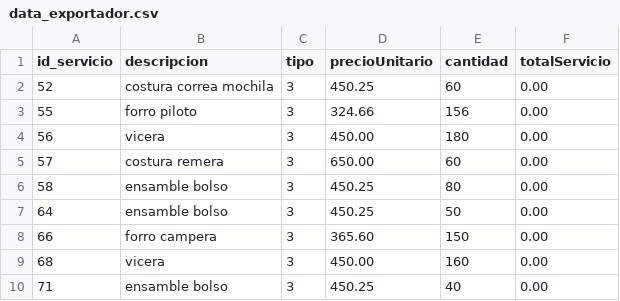
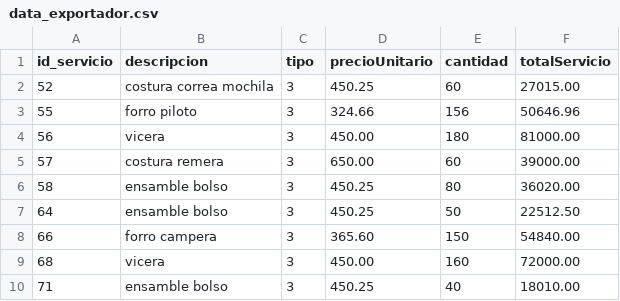
Before and after one commit to ThiagoPorfirio2003/Parcial_2_Laboratorio, a CSV file: Parcial_2-Laboratorio_1/data_exportador.csv, drawn as a sheet.

```diff
--- a/Parcial_2-Laboratorio_1/data_exportador.csv
+++ b/Parcial_2-Laboratorio_1/data_exportador.csv
@@ -1,10 +1,10 @@
 id_servicio,descripcion,tipo,precioUnitario,cantidad,totalServicio
-52,costura correa mochila,3,450.25,60,0.00
-55,forro piloto,3,324.66,156,0.00
-56,vicera,3,450.00,180,0.00
-57,costura remera,3,650.00,60,0.00
-58,ensamble bolso,3,450.25,80,0.00
-64,ensamble bolso,3,450.25,50,0.00
-66,forro campera,3,365.60,150,0.00
-68,vicera,3,450.00,160,0.00
-71,ensamble bolso,3,450.25,40,0.00
+52,costura correa mochila,3,450.25,60,27015.00
+55,forro piloto,3,324.66,156,50646.96
+56,vicera,3,450.00,180,81000.00
+57,costura remera,3,650.00,60,39000.00
+58,ensamble bolso,3,450.25,80,36020.00
+64,ensamble bolso,3,450.25,50,22512.50
+66,forro campera,3,365.60,150,54840.00
+68,vicera,3,450.00,160,72000.00
+71,ensamble bolso,3,450.25,40,18010.00
```
Also changed, not shown: Parcial_2-Laboratorio_1/data_mayorista.csv, 6 other files.
